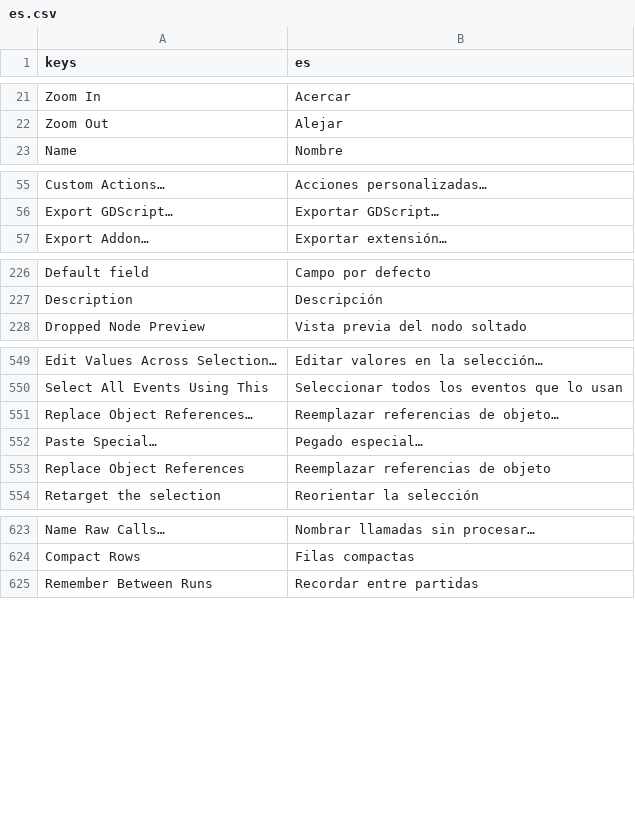
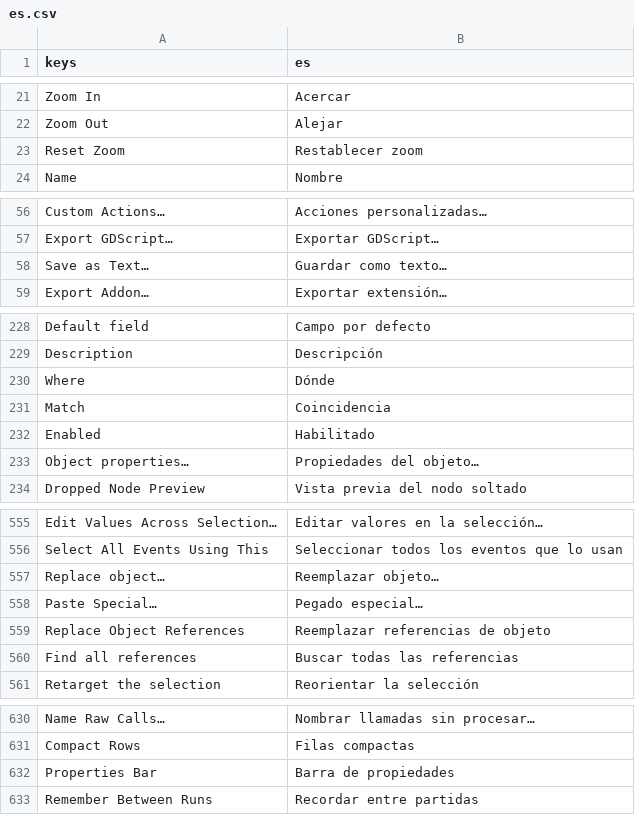
Before and after one commit to SalmanShhh/Godot-EventSheet-Visual-Scripting, a CSV file: addons/eventsheet/translations/es.csv, drawn as a sheet; only a part is shown, gaps mark what is left out; removed rows and columns are numbered as before the commit, all else as after; the diff names each change by its address in the sheet, - before the commit and + after, or states it on an @@ line.

```diff
--- a/addons/eventsheet/translations/es.csv
+++ b/addons/eventsheet/translations/es.csv
+row 23: Reset Zoom | Restablecer zoom
+row 58: Save as Text… | Guardar como texto…
+row 230: Where | Dónde
+row 231: Match | Coincidencia
+row 232: Enabled | Habilitado
+row 233: Object properties… | Propiedades del objeto…
-row 551: Replace Object References… | Reemplazar referencias de objeto…
+row 557: Replace object… | Reemplazar objeto…
+row 560: Find all references | Buscar todas las referencias
+row 632: Properties Bar | Barra de propiedades
```
Also changed, not shown: addons/eventsheet/translations/de.csv, addons/eventsheet/translations/fr.csv, 9 other files.
